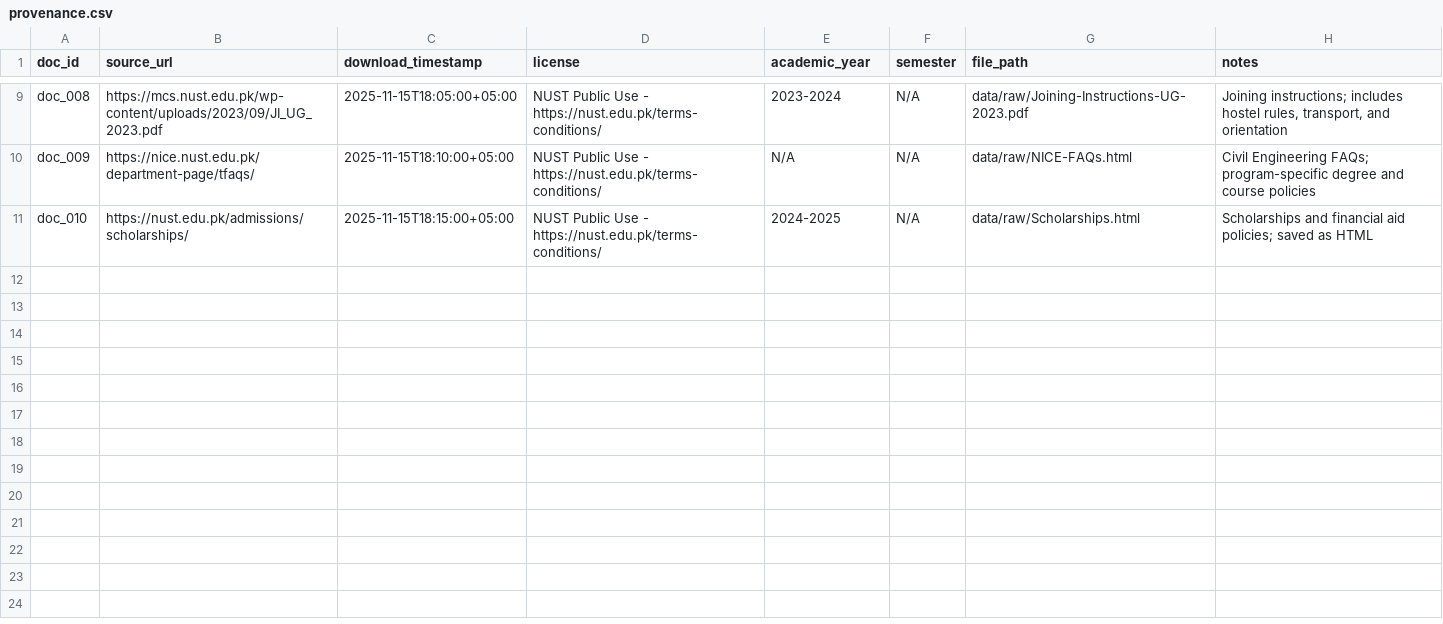
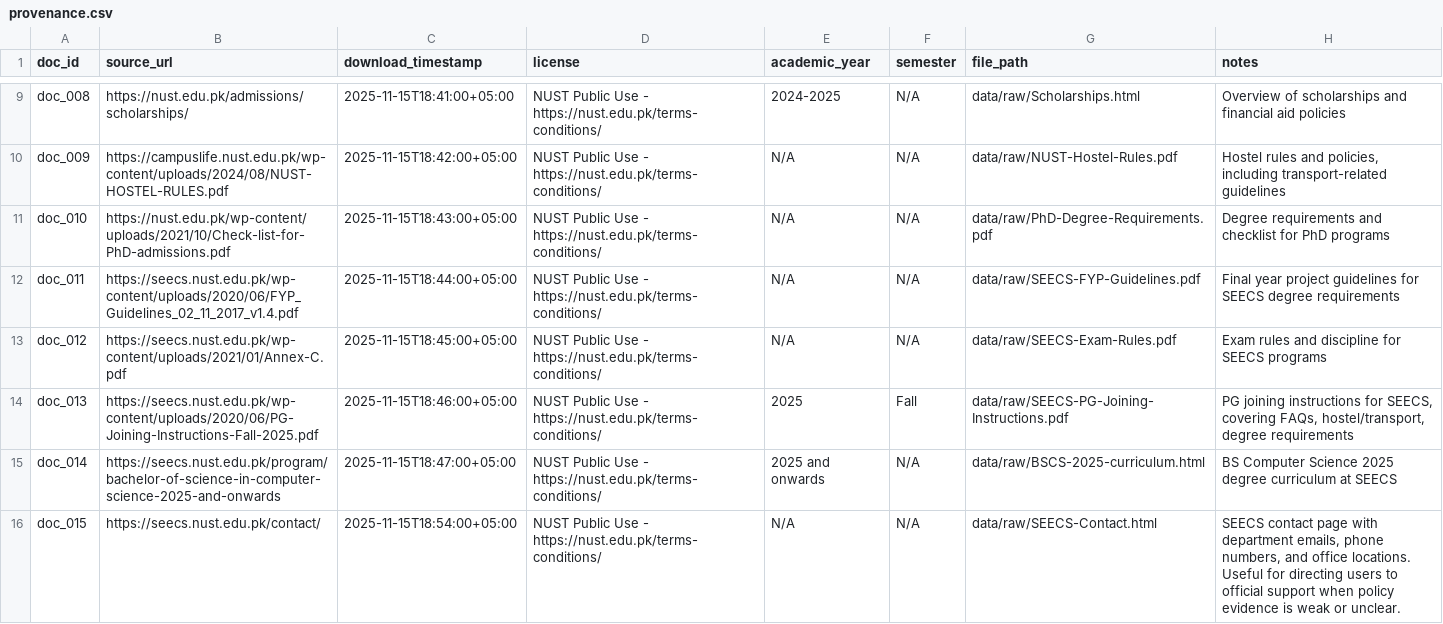
Before and after one commit to Ahadhassan-2003/NUST-Policies-Copilot, a CSV file: provenance.csv, drawn as a sheet; only a part is shown, gaps mark what is left out; the diff covers the shown part only; the diff names each change by its address in the sheet, - before the commit and + after, or states it on an @@ line.

```diff
--- a/provenance.csv
+++ b/provenance.csv
-B9 (source_url): https://mcs.nust.edu.pk/wp-content/uploads/2023/09/JI_UG_2023.pdf
+B9 (source_url): https://nust.edu.pk/admissions/scholarships/
-C9 (download_timestamp): 2025-11-15T18:05:00+05:00
+C9 (download_timestamp): 2025-11-15T18:41:00+05:00
-E9 (academic_year): 2023-2024
+E9 (academic_year): 2024-2025
-G9 (file_path): data/raw/Joining-Instructions-UG-2023.pdf
+G9 (file_path): data/raw/Scholarships.html
-H9 (notes): Joining instructions; includes hostel rules, transport, and orientation
+H9 (notes): Overview of scholarships and financial aid policies
-B10 (source_url): https://nice.nust.edu.pk/department-page/tfaqs/
+B10 (source_url): https://campuslife.nust.edu.pk/wp-content/uploads/2024/08/NUST-HOSTEL-RULES.pdf
-C10 (download_timestamp): 2025-11-15T18:10:00+05:00
+C10 (download_timestamp): 2025-11-15T18:42:00+05:00
-G10 (file_path): data/raw/NICE-FAQs.html
+G10 (file_path): data/raw/NUST-Hostel-Rules.pdf
-H10 (notes): Civil Engineering FAQs; program-specific degree and course policies
+H10 (notes): Hostel rules and policies, including transport-related guidelines
-B11 (source_url): https://nust.edu.pk/admissions/scholarships/
+B11 (source_url): https://nust.edu.pk/wp-content/uploads/2021/10/Check-list-for-PhD-admissions.pdf
-C11 (download_timestamp): 2025-11-15T18:15:00+05:00
+C11 (download_timestamp): 2025-11-15T18:43:00+05:00
-E11 (academic_year): 2024-2025
+E11 (academic_year): N/A
-G11 (file_path): data/raw/Scholarships.html
+G11 (file_path): data/raw/PhD-Degree-Requirements.pdf
-H11 (notes): Scholarships and financial aid policies; saved as HTML
+H11 (notes): Degree requirements and checklist for PhD programs
+row 12: doc_011 | https://seecs.nust.edu.pk/wp-content/uploads/2020/06/FYP_Guidelines_02_11_2017_v1.4.pdf | 2025-11-15T18:44:00+05:00 | NUST Public Use - https://nust.edu.pk/terms-conditions/ | N/A | N/A | data/raw/SEECS-FYP-Guidelines.pdf | Final year project guidelines for SEECS degree requirements
+row 13: doc_012 | https://seecs.nust.edu.pk/wp-content/uploads/2021/01/Annex-C.pdf | 2025-11-15T18:45:00+05:00 | NUST Public Use - https://nust.edu.pk/terms-conditions/ | N/A | N/A | data/raw/SEECS-Exam-Rules.pdf | Exam rules and discipline for SEECS programs
+row 14: doc_013 | https://seecs.nust.edu.pk/wp-content/uploads/2020/06/PG-Joining-Instructions-Fall-2025.pdf | 2025-11-15T18:46:00+05:00 | NUST Public Use - https://nust.edu.pk/terms-conditions/ | 2025 | Fall | data/raw/SEECS-PG-Joining-Instructions.pdf | PG joining instructions for SEECS, covering FAQs, hostel/transport, degree requirements
+row 15: doc_014 | https://seecs.nust.edu.pk/program/bachelor-of-science-in-computer-science-2025-and-onwards | 2025-11-15T18:47:00+05:00 | NUST Public Use - https://nust.edu.pk/terms-conditions/ | 2025 and onwards | N/A | data/raw/BSCS-2025-curriculum.html | BS Computer Science 2025 degree curriculum at SEECS
+row 16: doc_015 | https://seecs.nust.edu.pk/contact/ | 2025-11-15T18:54:00+05:00 | NUST Public Use - https://nust.edu.pk/terms-conditions/ | N/A | N/A | data/raw/SEECS-Contact.html | SEECS contact page with department emails, phone numbers, and office locations. Useful for directing users to official support when policy evidence is weak or unclear.
```
Also changed, not shown: 30 edited cells elsewhere in this file.
